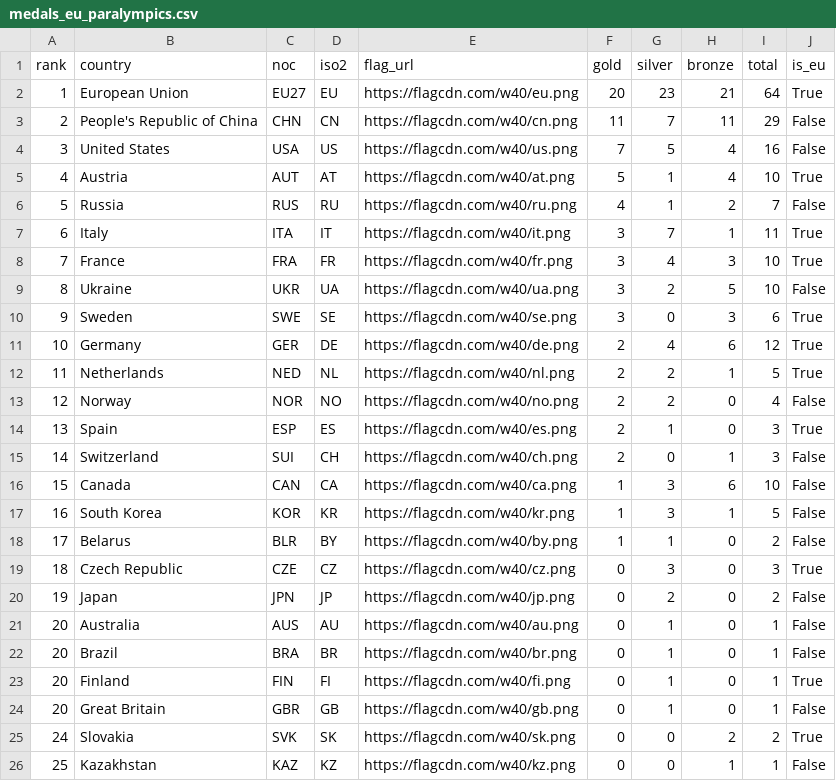
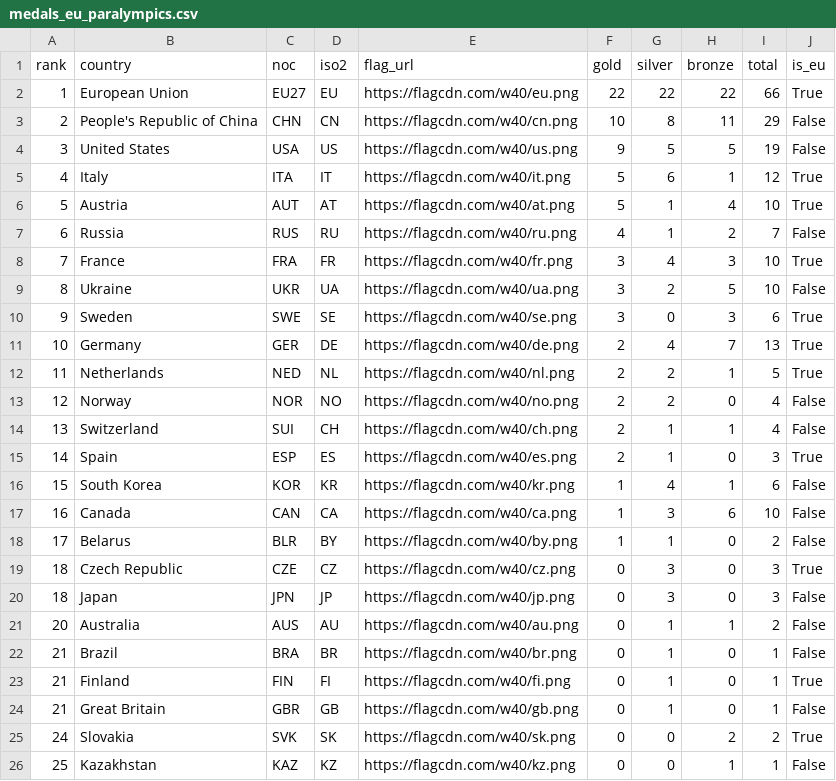
Before and after one commit to Eddimed/medal_table_tweaked, a CSV file: data/medals_eu_paralympics.csv, drawn as a sheet; only a part is shown.

```diff
--- a/data/medals_eu_paralympics.csv
+++ b/data/medals_eu_paralympics.csv
@@ -1,8 +1,8 @@
 rank,country,noc,iso2,flag_url,gold,silver,bronze,total,is_eu
-1,European Union,EU27,EU,https://flagcdn.com/w40/eu.png,20,23,21,64,True
-2,People's Republic of China,CHN,CN,https://flagcdn.com/w40/cn.png,11,7,11,29,False
-3,United States,USA,US,https://flagcdn.com/w40/us.png,7,5,4,16,False
-4,Austria,AUT,AT,https://flagcdn.com/w40/at.png,5,1,4,10,True
-5,Russia,RUS,RU,https://flagcdn.com/w40/ru.png,4,1,2,7,False
-6,Italy,ITA,IT,https://flagcdn.com/w40/it.png,3,7,1,11,True
+1,European Union,EU27,EU,https://flagcdn.com/w40/eu.png,22,22,22,66,True
+2,People's Republic of China,CHN,CN,https://flagcdn.com/w40/cn.png,10,8,11,29,False
+3,United States,USA,US,https://flagcdn.com/w40/us.png,9,5,5,19,False
+4,Italy,ITA,IT,https://flagcdn.com/w40/it.png,5,6,1,12,True
+5,Austria,AUT,AT,https://flagcdn.com/w40/at.png,5,1,4,10,True
+6,Russia,RUS,RU,https://flagcdn.com/w40/ru.png,4,1,2,7,False
 7,France,FRA,FR,https://flagcdn.com/w40/fr.png,3,4,3,10,True
@@ -10,16 +10,16 @@ rank,country,noc,iso2,flag_url,gold,silver,bronze,total,is_eu
 9,Sweden,SWE,SE,https://flagcdn.com/w40/se.png,3,0,3,6,True
-10,Germany,GER,DE,https://flagcdn.com/w40/de.png,2,4,6,12,True
+10,Germany,GER,DE,https://flagcdn.com/w40/de.png,2,4,7,13,True
 11,Netherlands,NED,NL,https://flagcdn.com/w40/nl.png,2,2,1,5,True
 12,Norway,NOR,NO,https://flagcdn.com/w40/no.png,2,2,0,4,False
-13,Spain,ESP,ES,https://flagcdn.com/w40/es.png,2,1,0,3,True
-14,Switzerland,SUI,CH,https://flagcdn.com/w40/ch.png,2,0,1,3,False
-15,Canada,CAN,CA,https://flagcdn.com/w40/ca.png,1,3,6,10,False
-16,South Korea,KOR,KR,https://flagcdn.com/w40/kr.png,1,3,1,5,False
+13,Switzerland,SUI,CH,https://flagcdn.com/w40/ch.png,2,1,1,4,False
+14,Spain,ESP,ES,https://flagcdn.com/w40/es.png,2,1,0,3,True
+15,South Korea,KOR,KR,https://flagcdn.com/w40/kr.png,1,4,1,6,False
+16,Canada,CAN,CA,https://flagcdn.com/w40/ca.png,1,3,6,10,False
 17,Belarus,BLR,BY,https://flagcdn.com/w40/by.png,1,1,0,2,False
 18,Czech Republic,CZE,CZ,https://flagcdn.com/w40/cz.png,0,3,0,3,True
-19,Japan,JPN,JP,https://flagcdn.com/w40/jp.png,0,2,0,2,False
-20,Australia,AUS,AU,https://flagcdn.com/w40/au.png,0,1,0,1,False
-20,Brazil,BRA,BR,https://flagcdn.com/w40/br.png,0,1,0,1,False
-20,Finland,FIN,FI,https://flagcdn.com/w40/fi.png,0,1,0,1,True
-20,Great Britain,GBR,GB,https://flagcdn.com/w40/gb.png,0,1,0,1,False
+18,Japan,JPN,JP,https://flagcdn.com/w40/jp.png,0,3,0,3,False
+20,Australia,AUS,AU,https://flagcdn.com/w40/au.png,0,1,1,2,False
+21,Brazil,BRA,BR,https://flagcdn.com/w40/br.png,0,1,0,1,False
+21,Finland,FIN,FI,https://flagcdn.com/w40/fi.png,0,1,0,1,True
+21,Great Britain,GBR,GB,https://flagcdn.com/w40/gb.png,0,1,0,1,False
 24,Slovakia,SVK,SK,https://flagcdn.com/w40/sk.png,0,0,2,2,True
```
Also changed, not shown: 2 other files.
